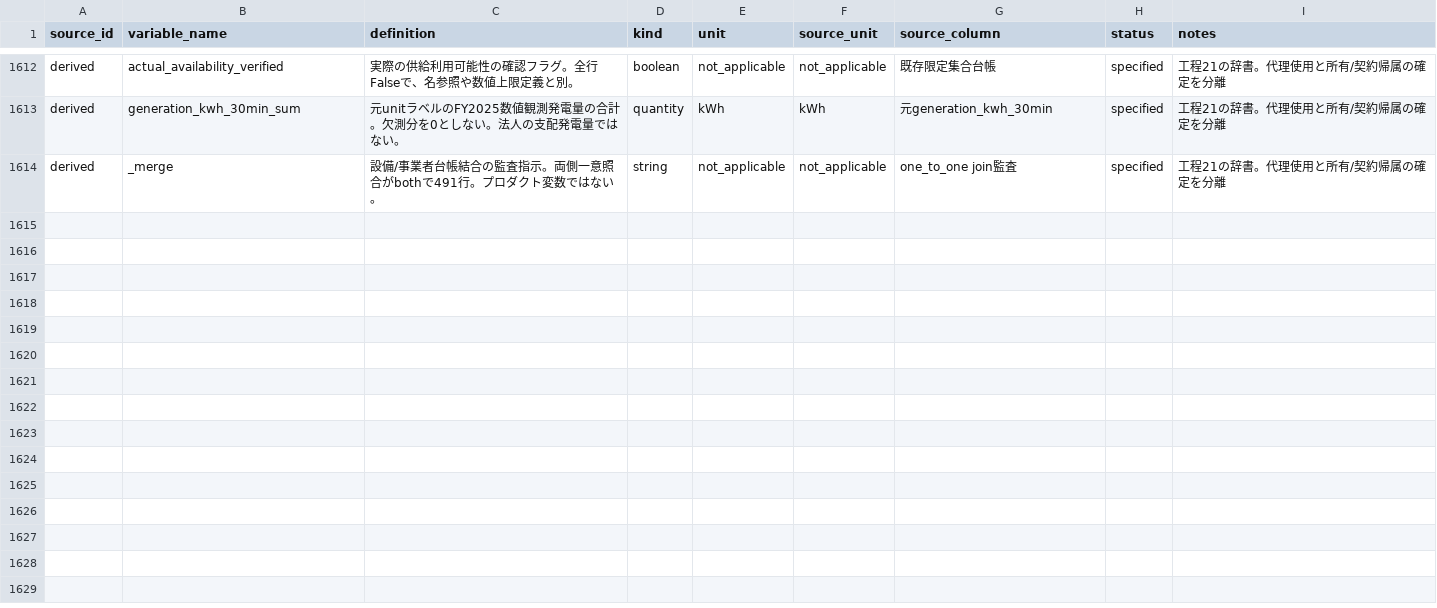
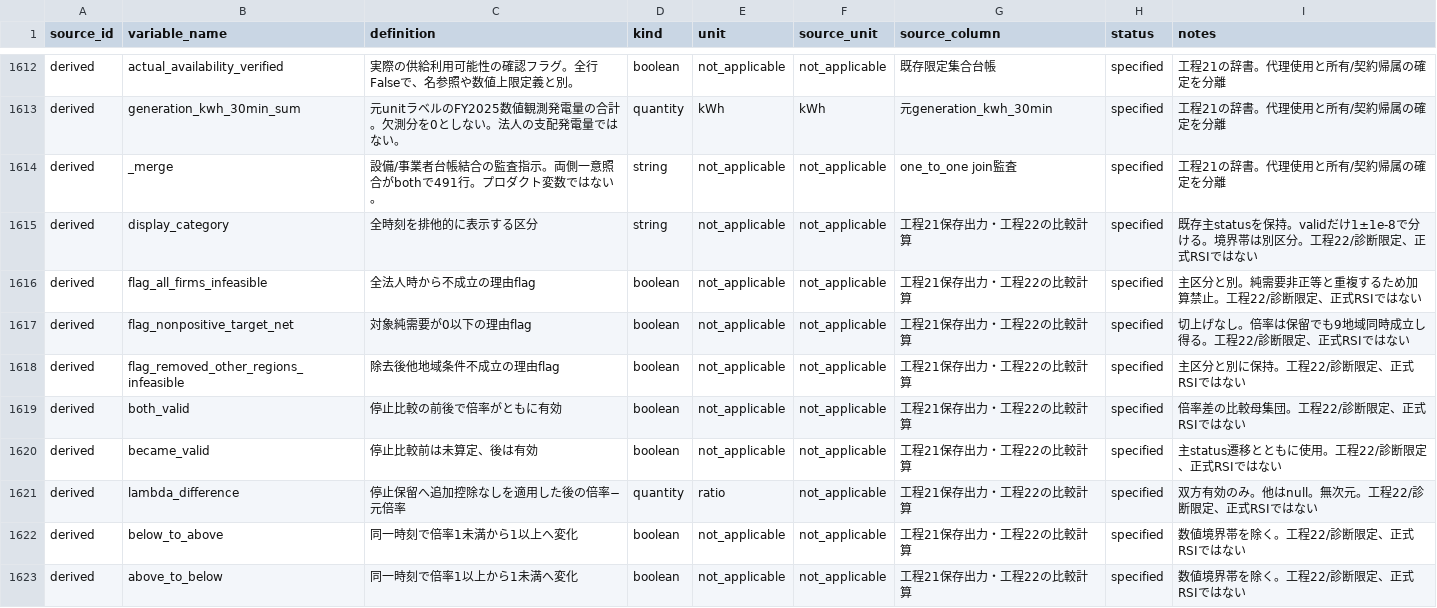
Before and after one commit to gochiglog/jepx-market-power-analysis, a CSV file: metadata/variable_dictionary.csv, drawn as a sheet; only a part is shown, gaps mark what is left out; the diff covers the shown part only; the diff names each change by its address in the sheet, - before the commit and + after, or states it on an @@ line.

```diff
--- a/metadata/variable_dictionary.csv
+++ b/metadata/variable_dictionary.csv
+row 1615: derived | display_category | 全時刻を排他的に表示する区分 | string | not_applicable | not_applicable | 工程21保存出力・工程22の比較計算 | specified | 既存主statusを保持。validだけ1±1e-8で分ける。境界帯は別区分。工程22/診断限定、正式RSIではない
+row 1616: derived | flag_all_firms_infeasible | 全法人時から不成立の理由flag | boolean | not_applicable | not_applicable | 工程21保存出力・工程22の比較計算 | specified | 主区分と別。純需要非正等と重複するため加算禁止。工程22/診断限定、正式RSIではない
+row 1617: derived | flag_nonpositive_target_net | 対象純需要が0以下の理由flag | boolean | not_applicable | not_applicable | 工程21保存出力・工程22の比較計算 | specified | 切上げなし。倍率は保留でも9地域同時成立し得る。工程22/診断限定、正式RSIではない
+row 1618: derived | flag_removed_other_regions_infeasible | 除去後他地域条件不成立の理由flag | boolean | not_applicable | not_applicable | 工程21保存出力・工程22の比較計算 | specified | 主区分と別に保持。工程22/診断限定、正式RSIではない
+row 1619: derived | both_valid | 停止比較の前後で倍率がともに有効 | boolean | not_applicable | not_applicable | 工程21保存出力・工程22の比較計算 | specified | 倍率差の比較母集団。工程22/診断限定、正式RSIではない
+row 1620: derived | became_valid | 停止比較前は未算定、後は有効 | boolean | not_applicable | not_applicable | 工程21保存出力・工程22の比較計算 | specified | 主status遷移とともに使用。工程22/診断限定、正式RSIではない
+row 1621: derived | lambda_difference | 停止保留へ追加控除なしを適用した後の倍率−元倍率 | quantity | ratio | not_applicable | 工程21保存出力・工程22の比較計算 | specified | 双方有効のみ。他はnull。無次元。工程22/診断限定、正式RSIではない
+row 1622: derived | below_to_above | 同一時刻で倍率1未満から1以上へ変化 | boolean | not_applicable | not_applicable | 工程21保存出力・工程22の比較計算 | specified | 数値境界帯を除く。工程22/診断限定、正式RSIではない
+row 1623: derived | above_to_below | 同一時刻で倍率1以上から1未満へ変化 | boolean | not_applicable | not_applicable | 工程21保存出力・工程22の比較計算 | specified | 数値境界帯を除く。工程22/診断限定、正式RSIではない
```
Also changed, not shown: 9 added rows elsewhere in this file, 40 other files.
